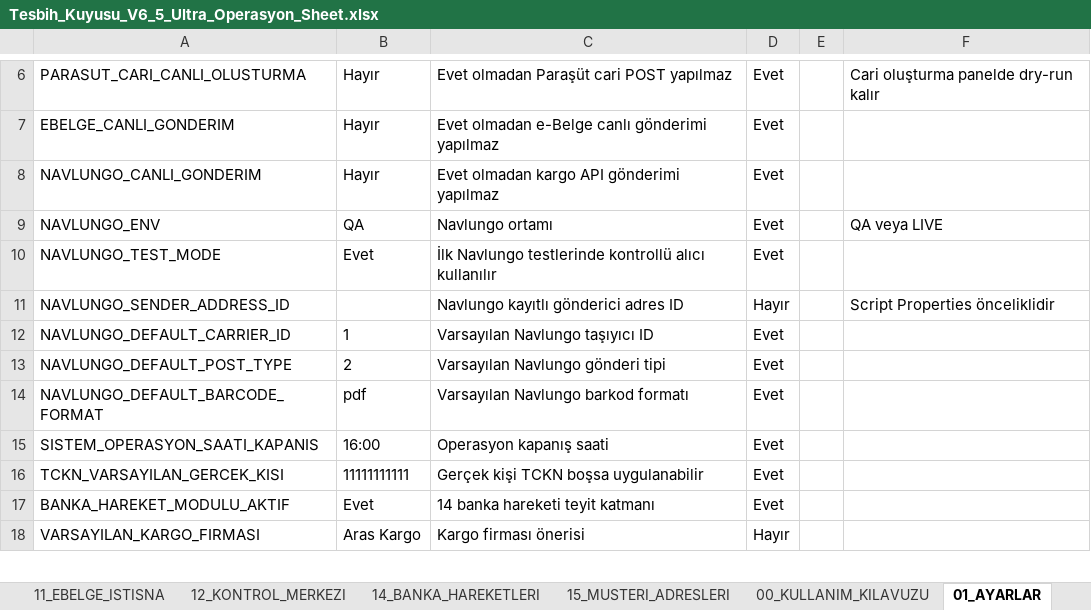
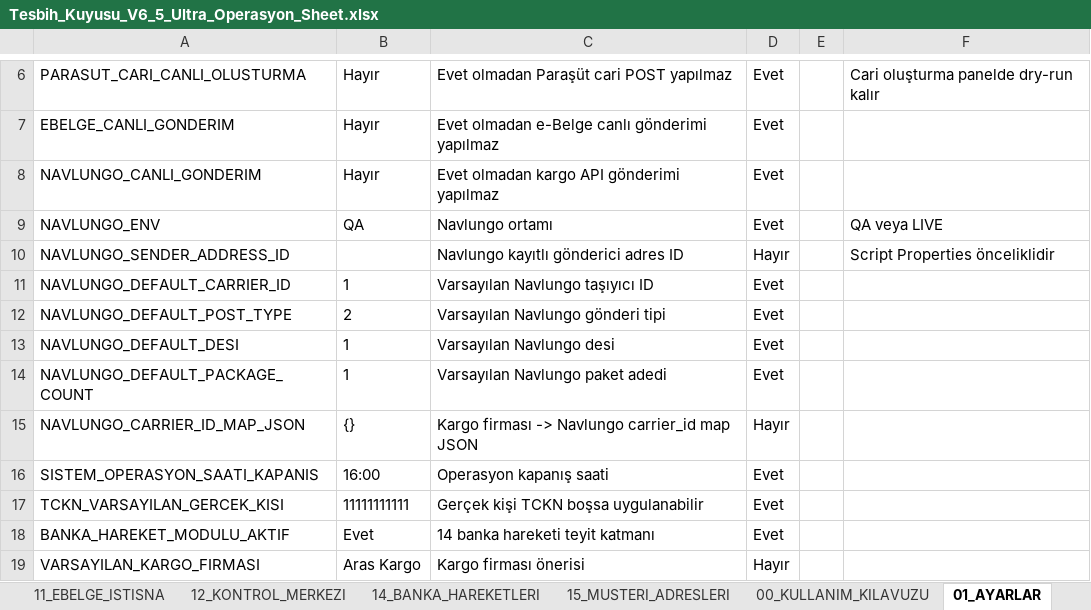
Before and after one commit to emrahcetin3553-a11y/tesbih-kuyusu-ultra-operasyon-paneli, an Excel workbook: 02_SHEET_SISTEM/Tesbih_Kuyusu_V6_5_Ultra_Operasyon_Sheet.xlsx, sheet 01_AYARLAR, drawn as a sheet; only a part is shown, gaps mark what is left out; values as stored, in another font and other column widths than the file's, no borders; removed rows and columns are numbered as before the commit, all else as after; the diff names each change by its address in the sheet, - before the commit and + after, or states it on an @@ line.

Commit message:
complete navlungo domestic api integration

```diff
--- a/02_SHEET_SISTEM/Tesbih_Kuyusu_V6_5_Ultra_Operasyon_Sheet.xlsx (sheet 01_AYARLAR)
+++ b/02_SHEET_SISTEM/Tesbih_Kuyusu_V6_5_Ultra_Operasyon_Sheet.xlsx (sheet 01_AYARLAR)
-row 10: NAVLUNGO_TEST_MODE | Evet | İlk Navlungo testlerinde kontrollü alıcı kullanılır | Evet
-row 14: NAVLUNGO_DEFAULT_BARCODE_FORMAT | pdf | Varsayılan Navlungo barkod formatı | Evet
+row 13: NAVLUNGO_DEFAULT_DESI | 1 | Varsayılan Navlungo desi | Evet
+row 14: NAVLUNGO_DEFAULT_PACKAGE_COUNT | 1 | Varsayılan Navlungo paket adedi | Evet
+row 15: NAVLUNGO_CARRIER_ID_MAP_JSON | {} | Kargo firması -> Navlungo carrier_id map JSON | Hayır
```
Also changed, not shown: sheet 08_KARGO_PAKETLERI, sheet 13_VERI_SOZLUGU, 10 other files.
